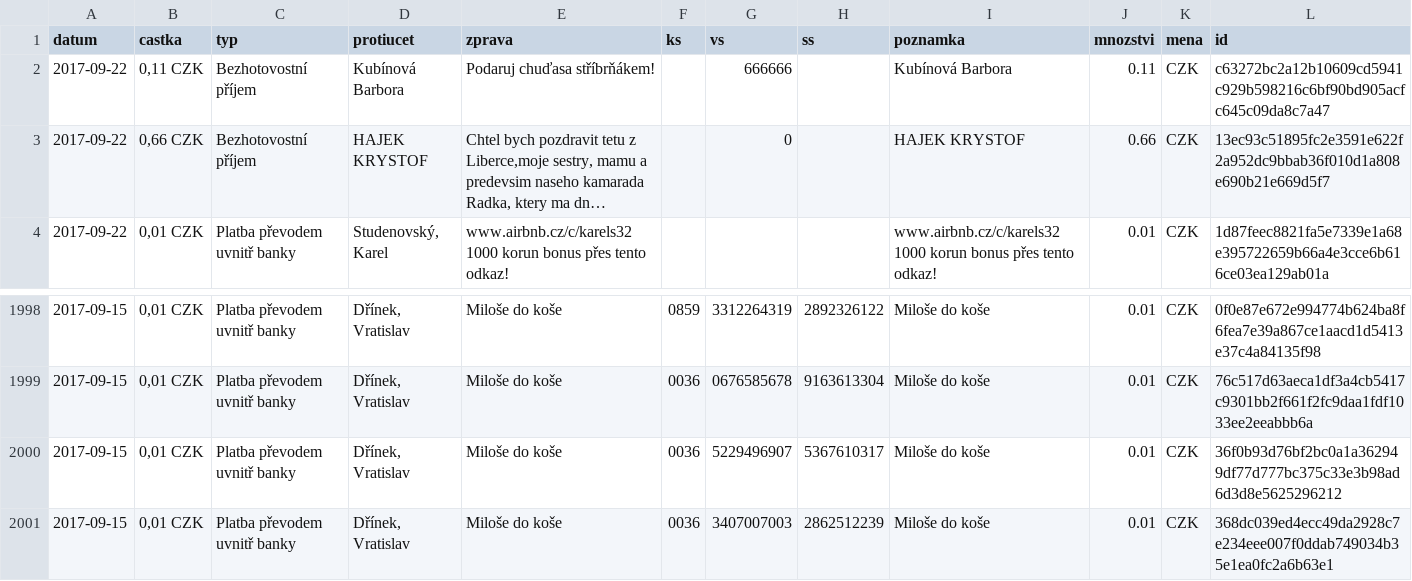
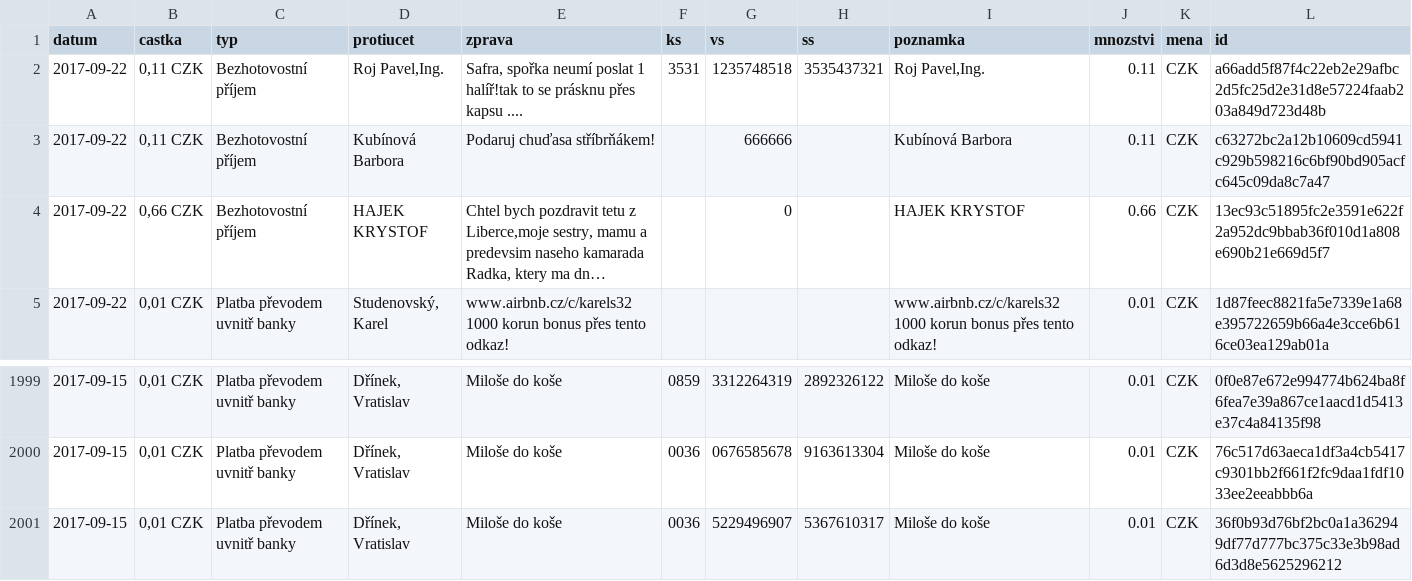
Before and after one commit to korczis/zeman-ucet, a CSV file: data/data.csv, drawn as a sheet; only a part is shown, gaps mark what is left out; long unchanged cells end in …; removed rows and columns are numbered as before the commit, all else as after; the diff names each change by its address in the sheet, - before the commit and + after, or states it on an @@ line.

```diff
--- a/data/data.csv
+++ b/data/data.csv
+row 2: 2017-09-22 | 0,11 CZK | Bezhotovostní příjem | Roj Pavel,Ing. | Safra, spořka neumí poslat 1 halíř!tak to se prásknu přes kapsu .... | 3531 | 1235748518 | 3535437321 | Roj Pavel,Ing. | 0.11 | CZK | a66add5f87f4c22eb2e29afbc2d5fc25d2e31d8e57224faab203a849d723d48b
-row 2001: 2017-09-15 | 0,01 CZK | Platba převodem uvnitř banky | Dřínek, Vratislav | Miloše do koše | 0036 | 3407007003 | 2862512239 | Miloše do koše | 0.01 | CZK | 368dc039ed4ecc49da2928c7e234eee007f0ddab749034b35e1ea0fc2a6b63e1
```
Also changed, not shown: 1 other file.
